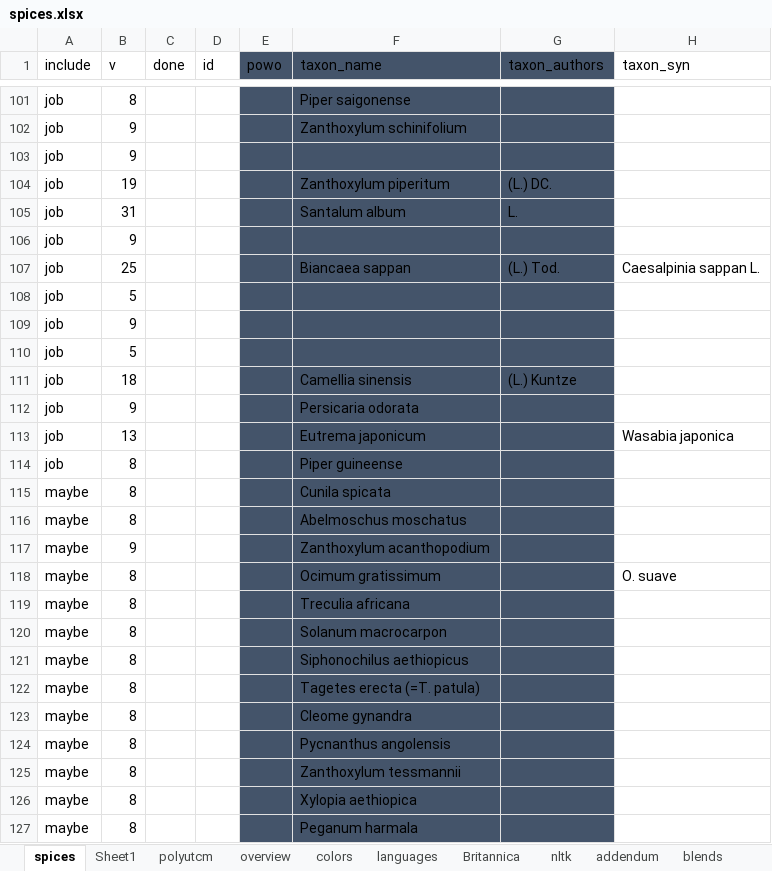
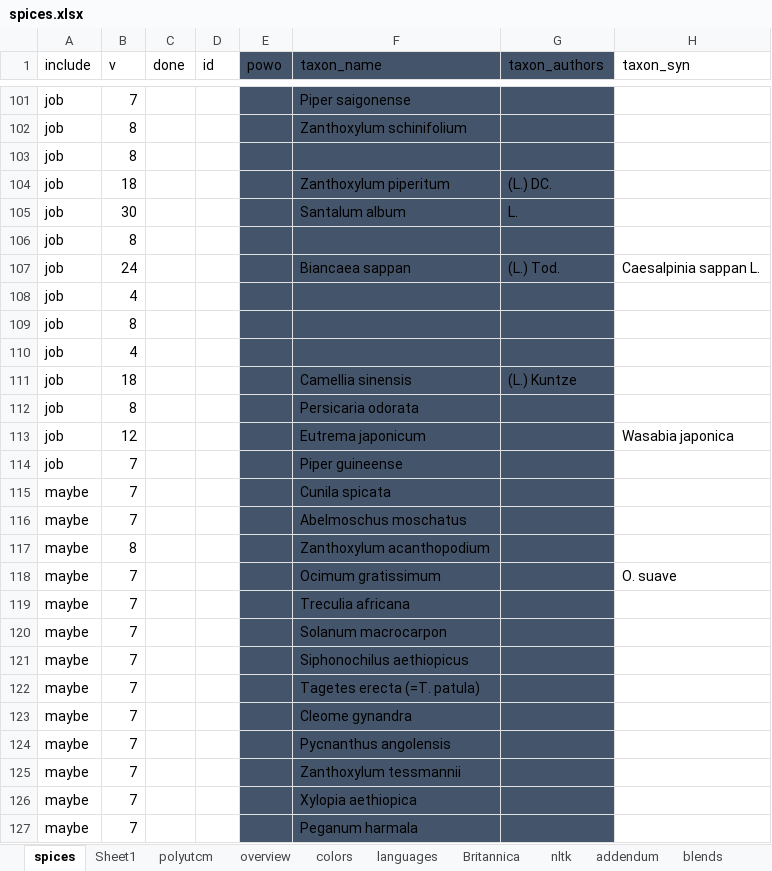
Before and after one commit to partigabor/aromatica, an Excel workbook: database/data/spices.xlsx, sheet spices, drawn as a sheet; only a part is shown, gaps mark what is left out; values as stored, in another font and other column widths than the file's, no borders; conditional formats and table styles not drawn; the diff covers the shown part only; the diff names each change by its address in the sheet, - before the commit and + after, or states it on an @@ line.

```diff
--- a/database/data/spices.xlsx (sheet spices)
+++ b/database/data/spices.xlsx (sheet spices)
-B101 (v): 8
+B101 (v): 7
-B102:B103 (v): 9
+B102:B103 (v): 8
-B104 (v): 19
+B104 (v): 18
-B105 (v): 31
+B105 (v): 30
-B106 (v): 9
+B106 (v): 8
-B107 (v): 25
+B107 (v): 24
-B108 (v): 5
+B108 (v): 4
-B109 (v): 9
+B109 (v): 8
-B110 (v): 5
+B110 (v): 4
-B112 (v): 9
+B112 (v): 8
-B113 (v): 13
+B113 (v): 12
-B114:B116 (v): 8
+B114:B116 (v): 7
-B117 (v): 9
+B117 (v): 8
-B118:B127 (v): 8
+B118:B127 (v): 7
```
Also changed, not shown: 11 moved rows and 1207 edited cells elsewhere in this sheet, formulas that keep their value, 34 other files.
